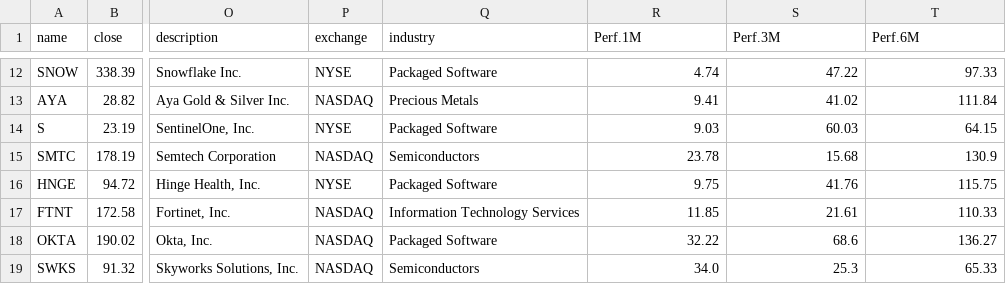
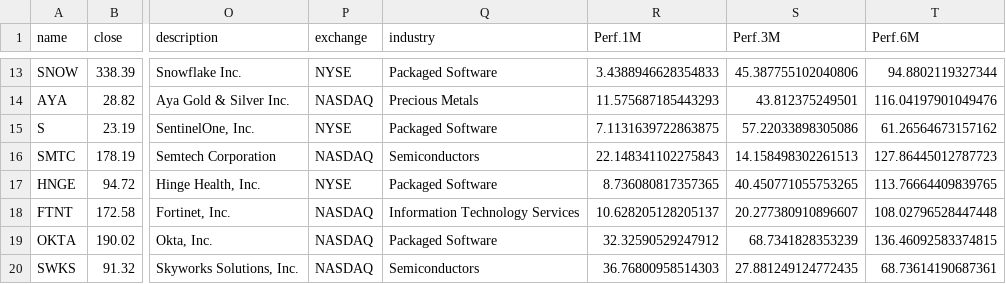
Before and after one commit to Homasi28/theme-scanner, a CSV file: outputs/rs_leads_2026-09-18.csv, drawn as a sheet; only a part is shown, gaps mark what is left out; addresses are those after the commit; the diff covers the shown part only; the diff names each change by its address in the sheet, - before the commit and + after, or states it on an @@ line.

```diff
--- a/outputs/rs_leads_2026-09-18.csv
+++ b/outputs/rs_leads_2026-09-18.csv
-R13 (Perf.1M): 4.74
+R13 (Perf.1M): 3.4388946628354833
-S13 (Perf.3M): 47.22
+S13 (Perf.3M): 45.387755102040806
-T13 (Perf.6M): 97.33
+T13 (Perf.6M): 94.8802119327344
-R14 (Perf.1M): 9.41
+R14 (Perf.1M): 11.575687185443293
-S14 (Perf.3M): 41.02
+S14 (Perf.3M): 43.812375249501
-T14 (Perf.6M): 111.84
+T14 (Perf.6M): 116.04197901049476
-R15 (Perf.1M): 9.03
+R15 (Perf.1M): 7.1131639722863875
-S15 (Perf.3M): 60.03
+S15 (Perf.3M): 57.22033898305086
-T15 (Perf.6M): 64.15
+T15 (Perf.6M): 61.26564673157162
-R16 (Perf.1M): 23.78
+R16 (Perf.1M): 22.148341102275843
-S16 (Perf.3M): 15.68
+S16 (Perf.3M): 14.158498302261513
-T16 (Perf.6M): 130.9
+T16 (Perf.6M): 127.86445012787723
-R17 (Perf.1M): 9.75
+R17 (Perf.1M): 8.736080817357365
-S17 (Perf.3M): 41.76
+S17 (Perf.3M): 40.450771055753265
-T17 (Perf.6M): 115.75
+T17 (Perf.6M): 113.76664409839765
-R18 (Perf.1M): 11.85
+R18 (Perf.1M): 10.628205128205137
-S18 (Perf.3M): 21.61
+S18 (Perf.3M): 20.277380910896607
-T18 (Perf.6M): 110.33
+T18 (Perf.6M): 108.02796528447448
-R19 (Perf.1M): 32.22
+R19 (Perf.1M): 32.32590529247912
-S19 (Perf.3M): 68.6
+S19 (Perf.3M): 68.7341828353239
-T19 (Perf.6M): 136.27
+T19 (Perf.6M): 136.46092583374815
-R20 (Perf.1M): 34.0
+R20 (Perf.1M): 36.76800958514303
-S20 (Perf.3M): 25.3
+S20 (Perf.3M): 27.881249124772435
-T20 (Perf.6M): 65.33
+T20 (Perf.6M): 68.73614190687361
```
Also changed, not shown: 1 added row and 30 edited cells elsewhere in this file, outputs/focus_candidates_2026-09-18.csv, outputs/momentum_leaders_2026-09-18.csv, 9 other files.
